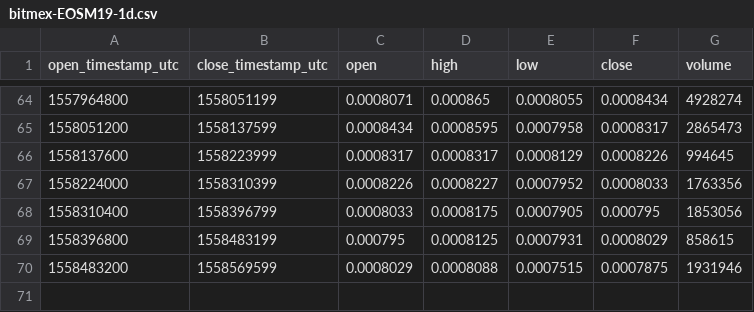
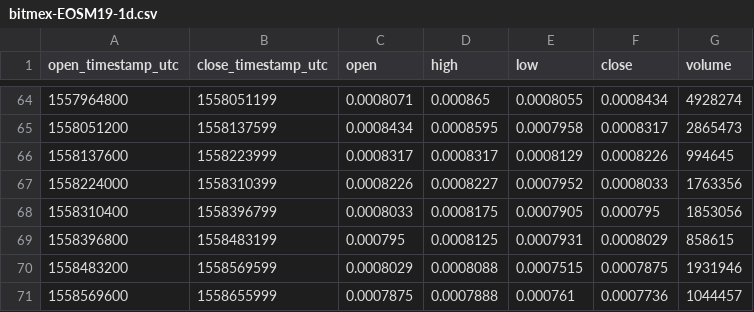
Before and after one commit to cryptobigbro/bitmex-EOSM19, a CSV file: bitmex-EOSM19-1d.csv, drawn as a sheet; only a part is shown, gaps mark what is left out.

```diff
--- a/bitmex-EOSM19-1d.csv
+++ b/bitmex-EOSM19-1d.csv
@@ -70 +70,2 @@ open_timestamp_utc,close_timestamp_utc,open,high,low,close,volume
 1558483200,1558569599,0.0008029,0.0008088,0.0007515,0.0007875,1931946
+1558569600,1558655999,0.0007875,0.0007888,0.000761,0.0007736,1044457
```
Also changed, not shown: bitmex-EOSM19-1h.csv.
